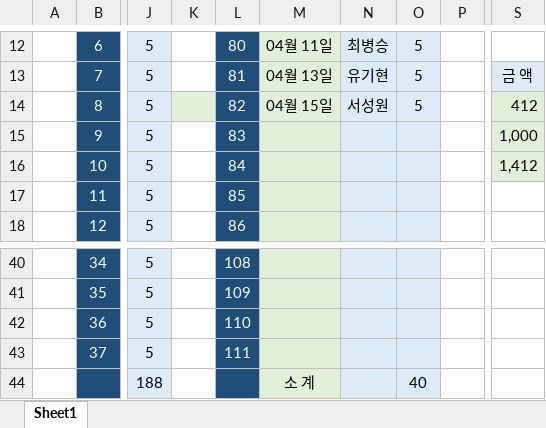
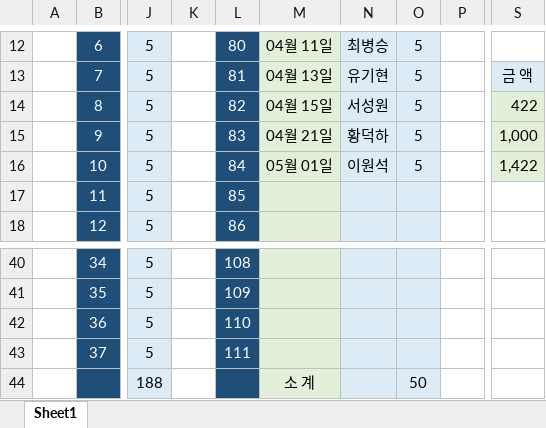
Before and after one commit to IKANGIS/github.io, an Excel workbook: index.xlsx, sheet Sheet1, drawn as a sheet; only a part is shown, gaps mark what is left out; values as stored, in another font and other column widths than the file's, no borders; the diff names each change by its address in the sheet, - before the commit and + after, or states it on an @@ line.

```diff
--- a/index.xlsx (sheet Sheet1)
+++ b/index.xlsx (sheet Sheet1)
-K14 fill: #E2F0D9
+K14 fill: none
-S14: 412
+S14: 422
-M15: (empty)
+M15: 04월 21일
-N15: (empty)
+N15: 황덕하
-O15:O16: (empty)
+O15:O16: 5
-M16: (empty)
+M16: 05월 01일
-N16: (empty)
+N16: 이원석
-S16: 1,412
+S16: 1,422
-O44: 40
+O44: 50
```
Also changed, not shown: 2 other files.
